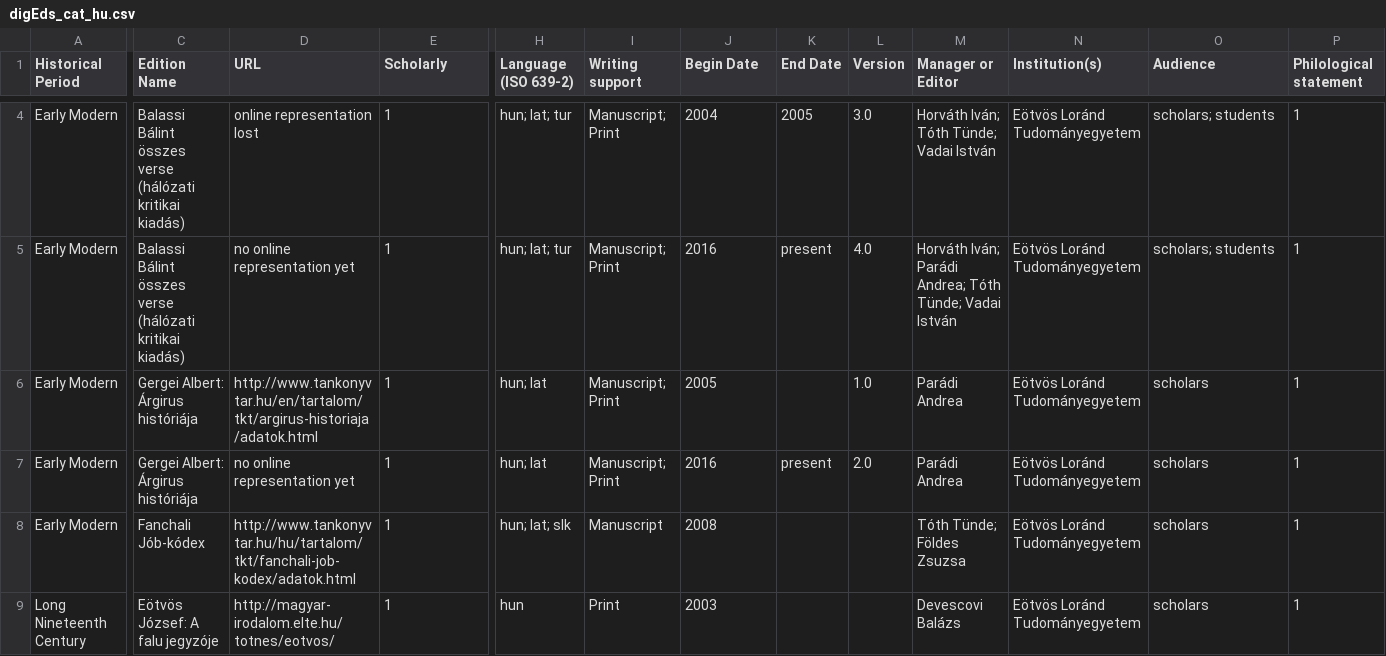
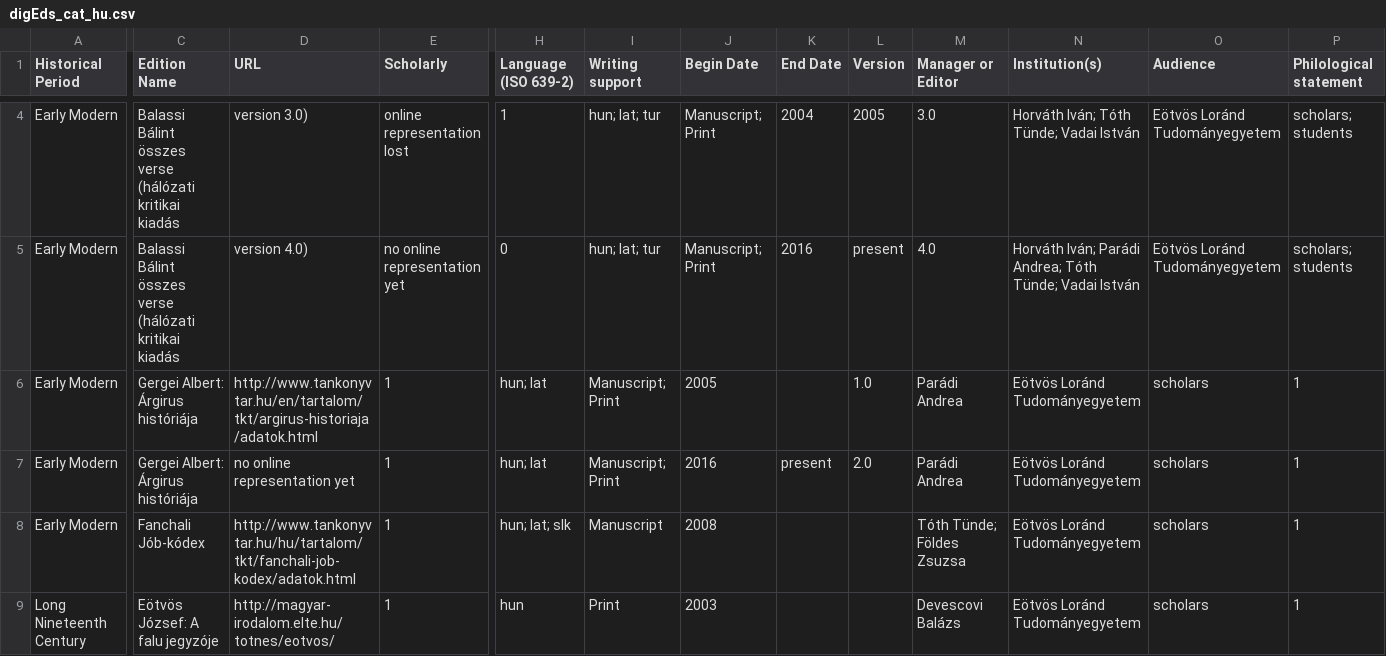
Before and after one commit to marothyszilvi/digEds_hun, a CSV file: digEds_cat_hu.csv, drawn as a sheet; only a part is shown, gaps mark what is left out; the diff covers the shown part only; the diff names each change by its address in the sheet, - before the commit and + after, or states it on an @@ line.

Commit message:
Update digEds_cat_hu.csv
version numbers given to titles

```diff
--- a/digEds_cat_hu.csv
+++ b/digEds_cat_hu.csv
-C4:C5 (Edition Name): …(hálózati kritikai kiadás)
+C4:C5 (Edition Name): …(hálózati kritikai kiadás
-D4 (URL): online representation lost
+D4 (URL): version 3.0)
-E4 (Scholarly): 1
+E4 (Scholarly): online representation lost
-H4 (Language (ISO 639-2)): hun; lat; tur
+H4 (Language (ISO 639-2)): 1
-I4:I5 (Writing support): Manuscript; Print
+I4:I5 (Writing support): hun; lat; tur
-J4 (Begin Date): 2004
+J4 (Begin Date): Manuscript; Print
-K4 (End Date): 2005
+K4 (End Date): 2004
-L4 (Version): 3.0
+L4 (Version): 2005
-M4 (Manager or Editor): Horváth Iván; Tóth Tünde; Vadai István
+M4 (Manager or Editor): 3.0
-N4 (Institution(s)): Eötvös Loránd Tudományegyetem
+N4 (Institution(s)): Horváth Iván; Tóth Tünde; Vadai István
-O4:O5 (Audience): scholars; students
+O4:O5 (Audience): Eötvös Loránd Tudományegyetem
-P4:P5 (Philological statement): 1
+P4:P5 (Philological statement): scholars; students
-D5 (URL): no online representation yet
+D5 (URL): version 4.0)
-E5 (Scholarly): 1
+E5 (Scholarly): no online representation yet
-H5 (Language (ISO 639-2)): hun; lat; tur
+H5 (Language (ISO 639-2)): 0
-J5 (Begin Date): 2016
+J5 (Begin Date): Manuscript; Print
-K5 (End Date): present
+K5 (End Date): 2016
-L5 (Version): 4.0
+L5 (Version): present
-M5 (Manager or Editor): Horváth Iván; Parádi Andrea; Tóth Tünde; Vadai István
+M5 (Manager or Editor): 4.0
-N5 (Institution(s)): Eötvös Loránd Tudományegyetem
+N5 (Institution(s)): Horváth Iván; Parádi Andrea; Tóth Tünde; Vadai István
```
Also changed, not shown: 103 edited cells elsewhere in this file.
